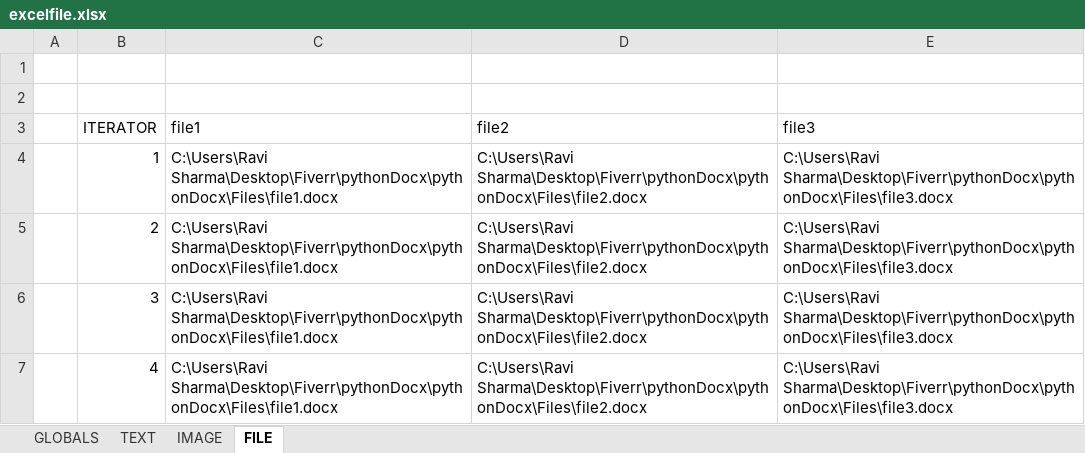
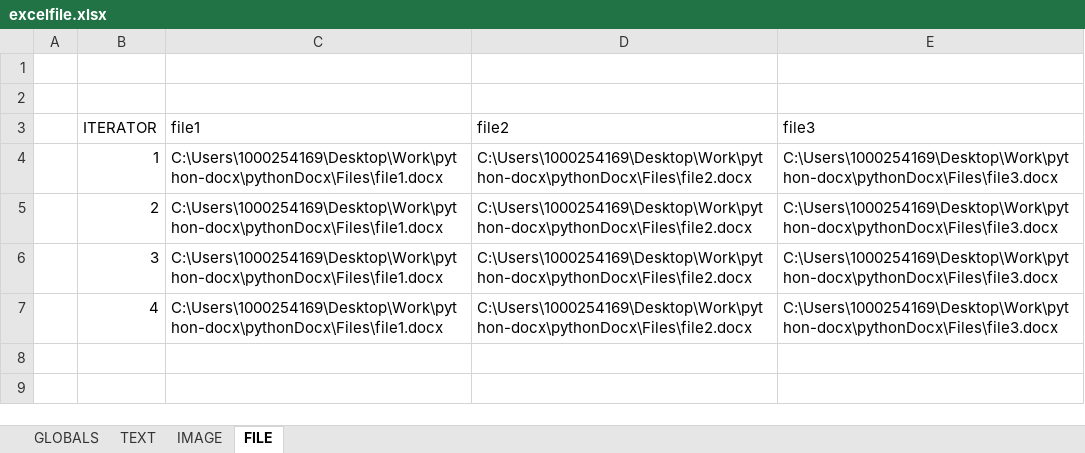
Before and after one commit to crav710/pythonDocx, an Excel workbook: Files/excelfile.xlsx, sheet FILE, drawn as a sheet; values as stored, in another font and other column widths than the file's, no borders; the diff names each change by its address in the sheet, - before the commit and + after, or states it on an @@ line.

```diff
--- a/Files/excelfile.xlsx (sheet FILE)
+++ b/Files/excelfile.xlsx (sheet FILE)
-C4:C7 (file1): C:\Users\Ravi Sharma\Desktop\Fiverr\pythonDocx\pythonDocx\Files\file1.docx
+C4:C7 (file1): C:\Users\1000254169\Desktop\Work\python-docx\pythonDocx\Files\file1.docx
-D4:D7 (file2): C:\Users\Ravi Sharma\Desktop\Fiverr\pythonDocx\pythonDocx\Files\file2.docx
+D4:D7 (file2): C:\Users\1000254169\Desktop\Work\python-docx\pythonDocx\Files\file2.docx
-E4:E7 (file3): C:\Users\Ravi Sharma\Desktop\Fiverr\pythonDocx\pythonDocx\Files\file3.docx
+E4:E7 (file3): C:\Users\1000254169\Desktop\Work\python-docx\pythonDocx\Files\file3.docx
```
Also changed, not shown: sheet IMAGE, sheet GLOBALS, 12 other files.
